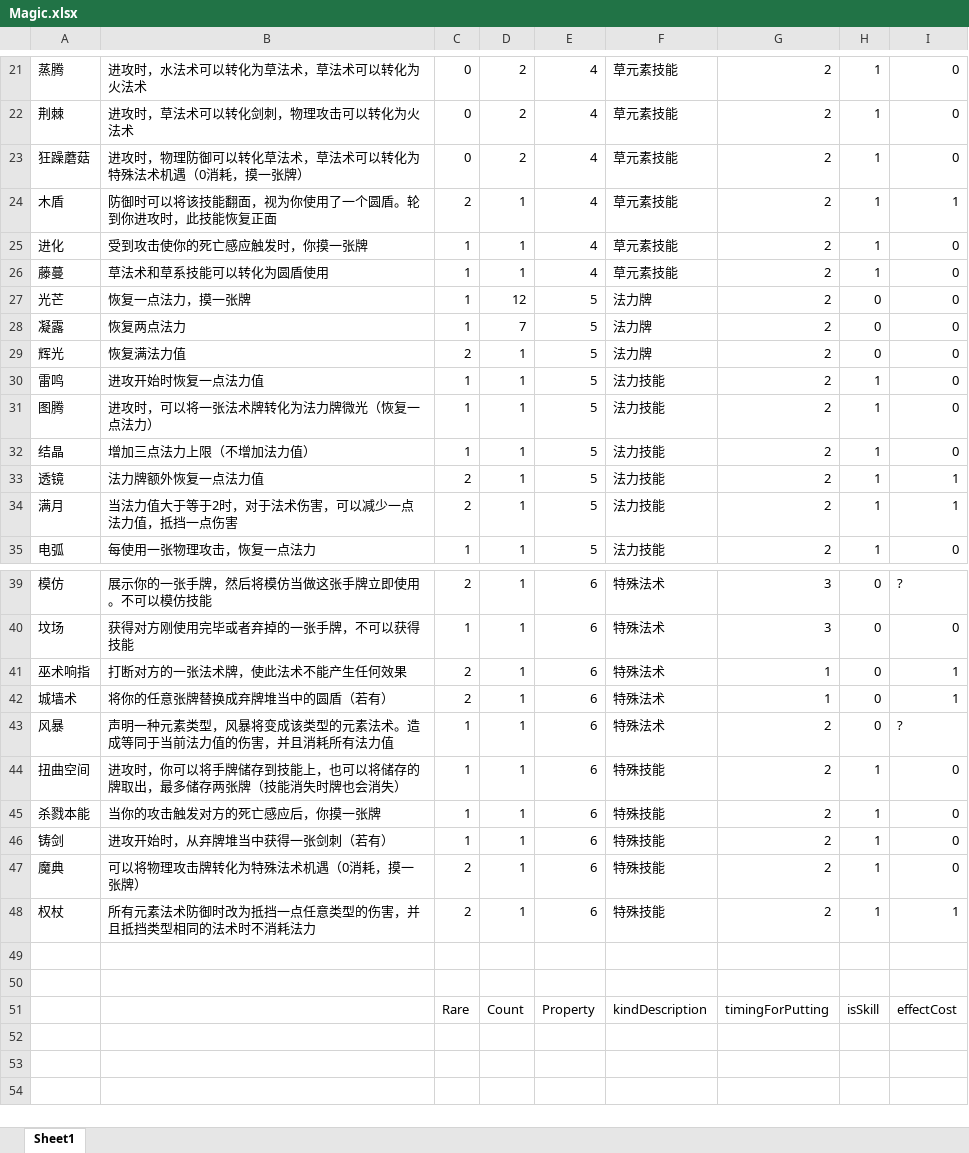
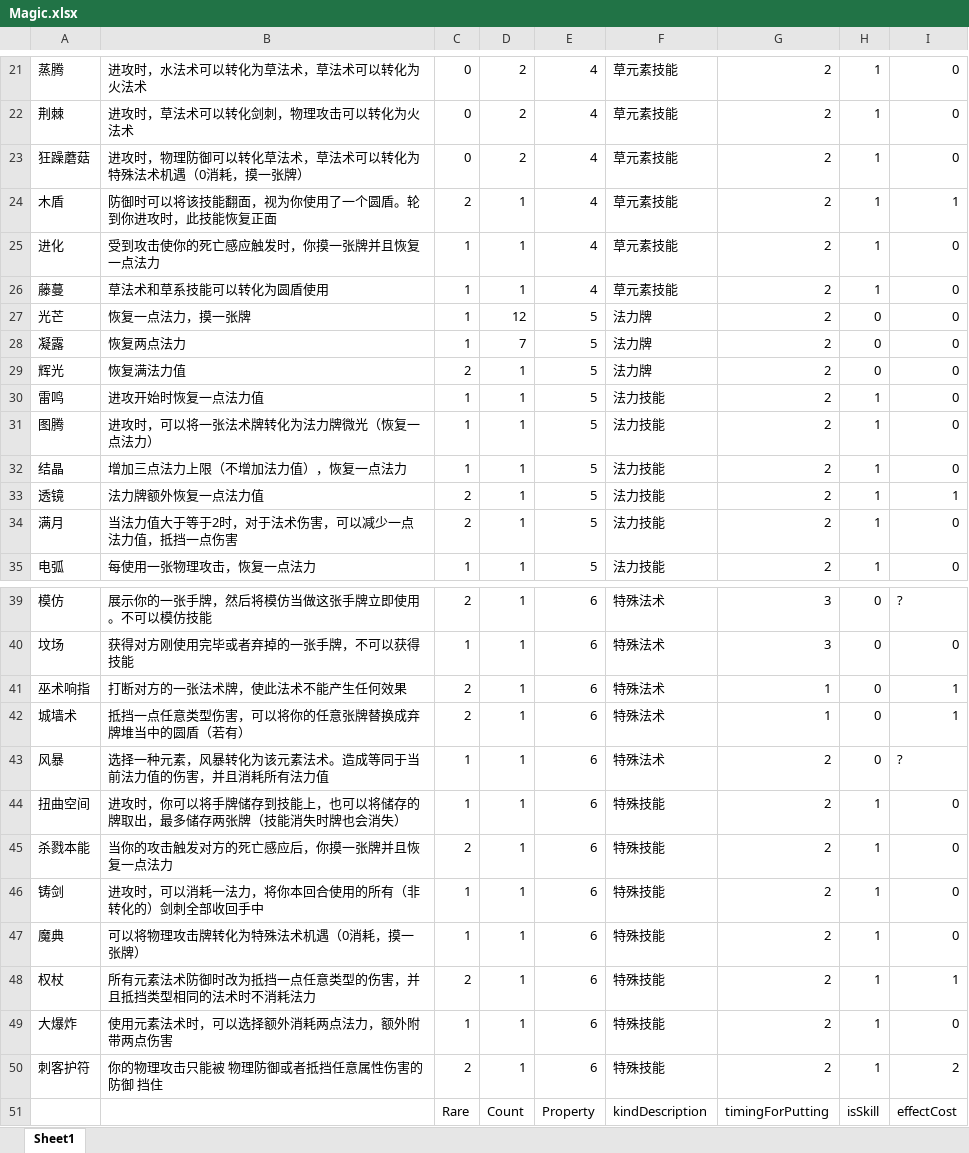
Before and after one commit to BruiseBuill/Card, an Excel workbook: Assets/Resource/Magic/New/Magic.xlsx, sheet Sheet1, drawn as a sheet; only a part is shown, gaps mark what is left out; values as stored, in another font and other column widths than the file's, no borders; the diff names each change by its address in the sheet, - before the commit and + after, or states it on an @@ line.

```diff
--- a/Assets/Resource/Magic/New/Magic.xlsx (sheet Sheet1)
+++ b/Assets/Resource/Magic/New/Magic.xlsx (sheet Sheet1)
-B25: 受到攻击使你的死亡感应触发时，你摸一张牌
+B25: 受到攻击使你的死亡感应触发时，你摸一张牌并且恢复一点法力
-B32: 增加三点法力上限（不增加法力值）
+B32: 增加三点法力上限（不增加法力值），恢复一点法力
-I34: 1
+I34: 0
-B42: 将你的任意张牌替换成弃牌堆当中的圆盾（若有）
+B42: 抵挡一点任意类型伤害，可以将你的任意张牌替换成弃牌堆当中的圆盾（若有）
-B43: 声明一种元素类型，风暴将变成该类型的元素法术。造成等同于当前法力值的伤害，并且消耗所有法力值
+B43: 选择一种元素，风暴转化为该元素法术。造成等同于当前法力值的伤害，并且消耗所有法力值
-B45: 当你的攻击触发对方的死亡感应后，你摸一张牌
+B45: 当你的攻击触发对方的死亡感应后，你摸一张牌并且恢复一点法力
-C45: 1
+C45: 2
-B46: 进攻开始时，从弃牌堆当中获得一张剑刺（若有）
+B46: 进攻时，可以消耗一法力，将你本回合使用的所有（非转化的）剑刺全部收回手中
-C47: 2
+C47: 1
-row 49: (empty)
+row 49: 大爆炸 | 使用元素法术时，可以选择额外消耗两点法力，额外附带两点伤害 | 1 | 1 | 6 | 特殊技能 | 2 | 1 | 0
-row 50: (empty)
+row 50: 刺客护符 | 你的物理攻击只能被 物理防御或者抵挡任意属性伤害的防御 挡住 | 2 | 1 | 6 | 特殊技能 | 2 | 1 | 2
```
Also changed, not shown: 20 other files.
